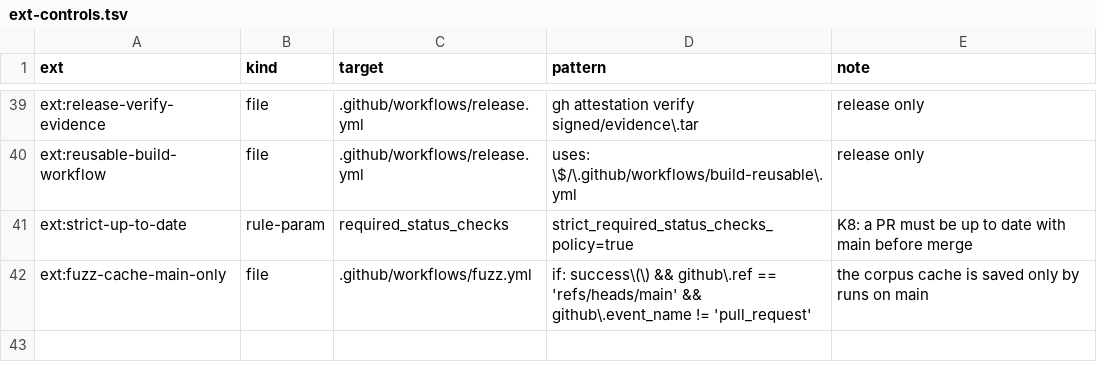
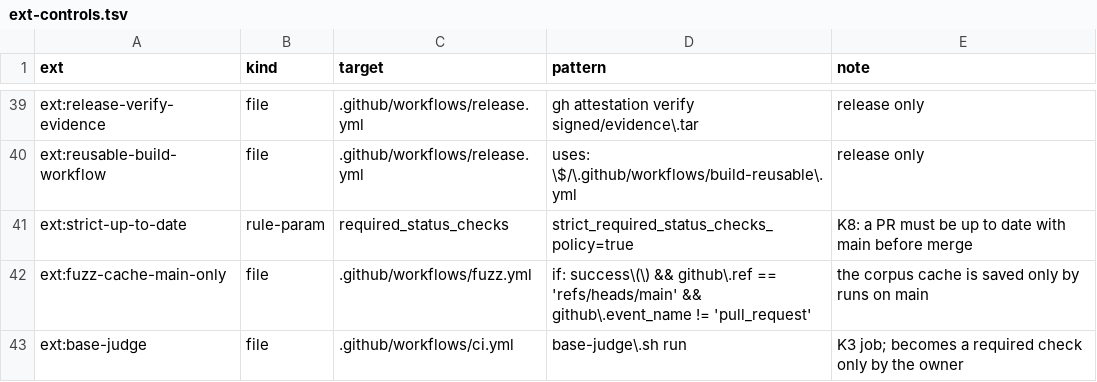
Before and after one commit to Demiurg-AU/rust-cicd-core, a TSV file: ext-controls.tsv, drawn as a sheet; only a part is shown, gaps mark what is left out; the diff names each change by its address in the sheet, - before the commit and + after, or states it on an @@ line.

```diff
--- a/ext-controls.tsv
+++ b/ext-controls.tsv
+row 43: ext:base-judge | file | .github/workflows/ci.yml | base-judge\.sh run | K3 job; becomes a required check only by the owner
```
Also changed, not shown: threat-model.tsv, 7 other files.
